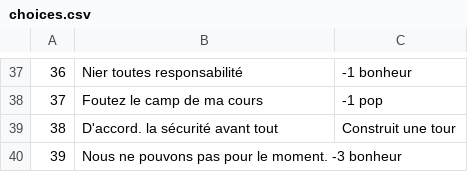
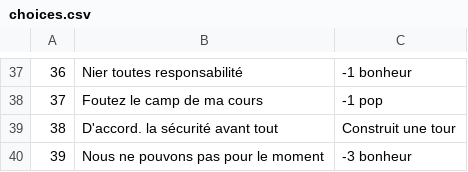
Before and after one commit to NoirLunaire/ggj2023, a CSV file: data/dialog/choices.csv, drawn as a sheet; only a part is shown, gaps mark what is left out.

```diff
--- a/data/dialog/choices.csv
+++ b/data/dialog/choices.csv
@@ -39,2 +39,2 @@
 38,D'accord. la sécurité avant tout, Construit une tour
-39,Nous ne pouvons pas pour le moment. -3 bonheur
+39,Nous ne pouvons pas pour le moment, -3 bonheur
```
Also changed, not shown: 1 other file.
